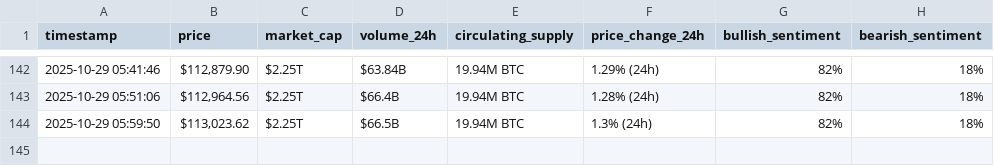
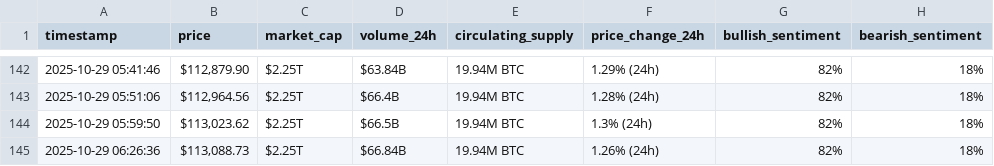
Before and after one commit to codemmaann/webscraping-automation, a CSV file: bitcoin_hourly_data.csv, drawn as a sheet; only a part is shown, gaps mark what is left out; the diff names each change by its address in the sheet, - before the commit and + after, or states it on an @@ line.

```diff
--- a/bitcoin_hourly_data.csv
+++ b/bitcoin_hourly_data.csv
+row 145: 2025-10-29 06:26:36 | $113,088.73 | $2.25T | $66.84B | 19.94M BTC | 1.26% (24h) | 82% | 18%
```
